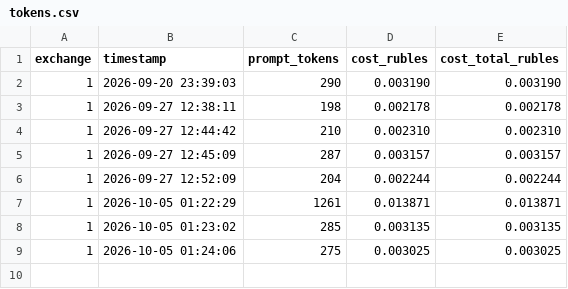
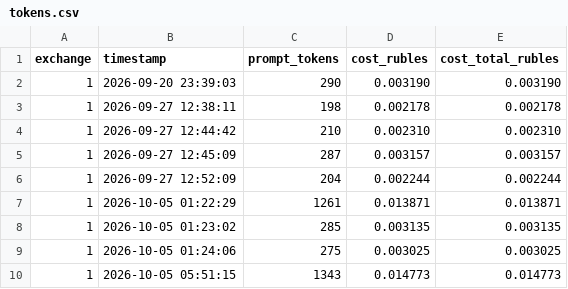
Before and after one commit to galiyanakex-prog/GAL_444, a CSV file: tokens.csv, drawn as a sheet; the diff names each change by its address in the sheet, - before the commit and + after, or states it on an @@ line.

```diff
--- a/tokens.csv
+++ b/tokens.csv
+row 10: 1 | 2026-10-05 05:51:15 | 1343 | 0.014773 | 0.014773
```
Also changed, not shown: 23 other files.
